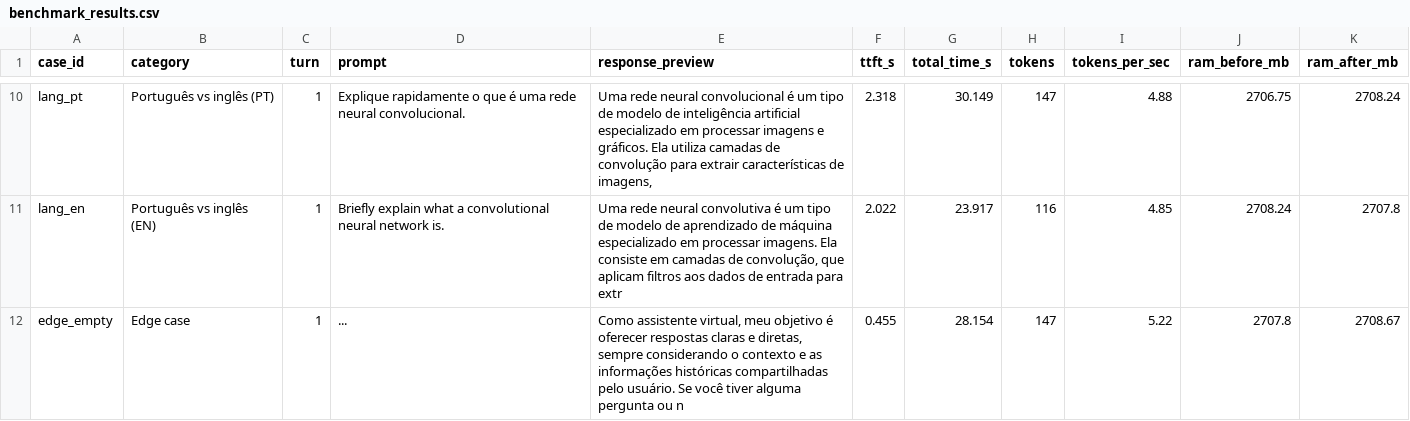
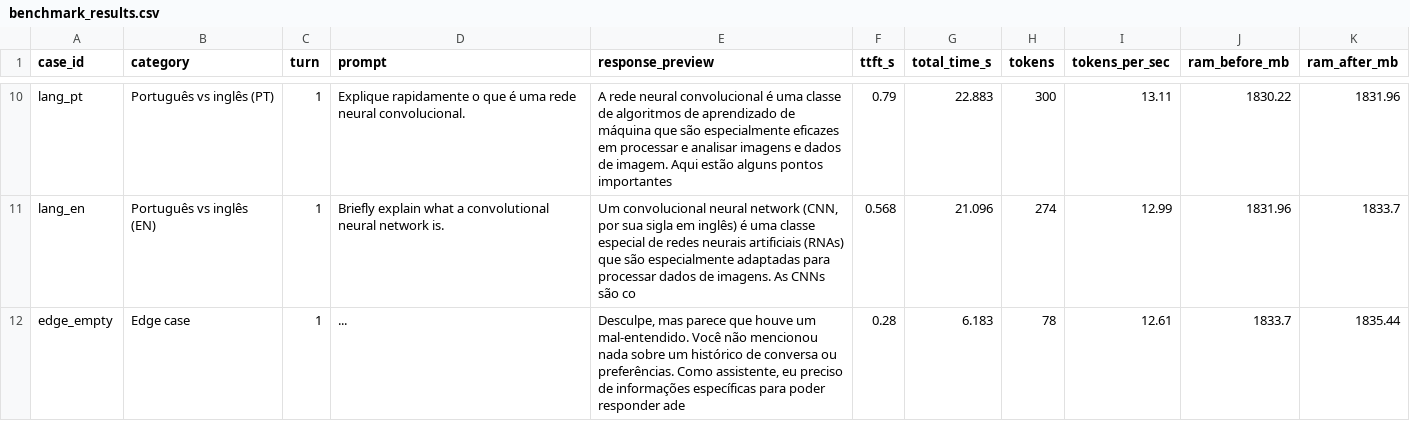
Before and after one commit to williampierre01/phi3-mini-chatbot-gradio, a CSV file: benchmark_results.csv, drawn as a sheet; only a part is shown, gaps mark what is left out; the diff covers the shown part only; the diff names each change by its address in the sheet, - before the commit and + after, or states it on an @@ line.

```diff
--- a/benchmark_results.csv
+++ b/benchmark_results.csv
-E10 (response_preview): Uma rede neural convolucional é um tipo de modelo de inteligência artificial especializado em processar imagens e gráficos. Ela utiliza camadas de convolução para extrair características de imagens,
+E10 (response_preview): A rede neural convolucional é uma classe de algoritmos de aprendizado de máquina que são especialmente eficazes em processar e analisar imagens e dados de imagem. Aqui estão alguns pontos importantes
-F10 (ttft_s): 2.318
+F10 (ttft_s): 0.79
-G10 (total_time_s): 30.149
+G10 (total_time_s): 22.883
-H10 (tokens): 147
+H10 (tokens): 300
-I10 (tokens_per_sec): 4.88
+I10 (tokens_per_sec): 13.11
-J10 (ram_before_mb): 2706.75
+J10 (ram_before_mb): 1830.22
-K10 (ram_after_mb): 2708.24
+K10 (ram_after_mb): 1831.96
-E11 (response_preview): Uma rede neural convolutiva é um tipo de modelo de aprendizado de máquina especializado em processar imagens. Ela consiste em camadas de convolução, que aplicam filtros aos dados de entrada para extr
+E11 (response_preview): Um convolucional neural network (CNN, por sua sigla em inglês) é uma classe especial de redes neurais artificiais (RNAs) que são especialmente adaptadas para processar dados de imagens. As CNNs são co
-F11 (ttft_s): 2.022
+F11 (ttft_s): 0.568
-G11 (total_time_s): 23.917
+G11 (total_time_s): 21.096
-H11 (tokens): 116
+H11 (tokens): 274
-I11 (tokens_per_sec): 4.85
+I11 (tokens_per_sec): 12.99
-J11 (ram_before_mb): 2708.24
+J11 (ram_before_mb): 1831.96
-K11 (ram_after_mb): 2707.8
+K11 (ram_after_mb): 1833.7
-E12 (response_preview): Como assistente virtual, meu objetivo é oferecer respostas claras e diretas, sempre considerando o contexto e as informações históricas compartilhadas pelo usuário. Se você tiver alguma pergunta ou n
+E12 (response_preview): Desculpe, mas parece que houve um mal-entendido. Você não mencionou nada sobre um histórico de conversa ou preferências. Como assistente, eu preciso de informações específicas para poder responder ade
-F12 (ttft_s): 0.455
+F12 (ttft_s): 0.28
-G12 (total_time_s): 28.154
+G12 (total_time_s): 6.183
-H12 (tokens): 147
+H12 (tokens): 78
-I12 (tokens_per_sec): 5.22
+I12 (tokens_per_sec): 12.61
-J12 (ram_before_mb): 2707.8
+J12 (ram_before_mb): 1833.7
-K12 (ram_after_mb): 2708.67
+K12 (ram_after_mb): 1835.44
```
Also changed, not shown: 56 edited cells elsewhere in this file.
